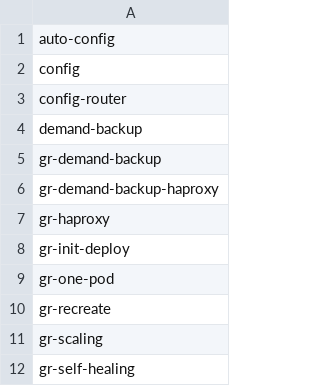
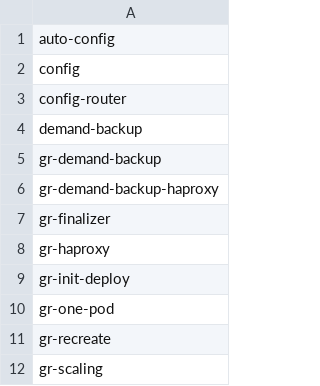
Before and after one commit to percona/percona-server-mysql-operator, a CSV file: e2e-tests/run-distro.csv, drawn as a sheet; only a part is shown; the shorter side is filled out with more unchanged rows.

Commit message:
K8SPS-154 - Add gr-finalizer test

```diff
--- a/e2e-tests/run-distro.csv
+++ b/e2e-tests/run-distro.csv
@@ -6,2 +6,3 @@ gr-demand-backup
 gr-demand-backup-haproxy
+gr-finalizer
 gr-haproxy
```
Also changed, not shown: e2e-tests/run-pr.csv, e2e-tests/run-release.csv, 14 other files.
